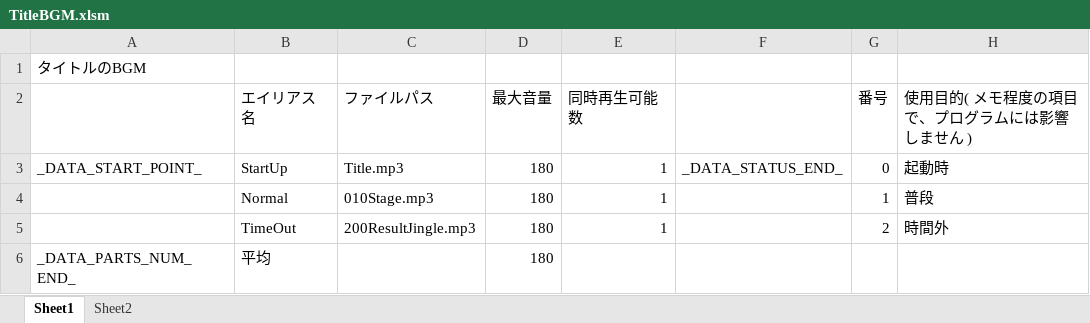
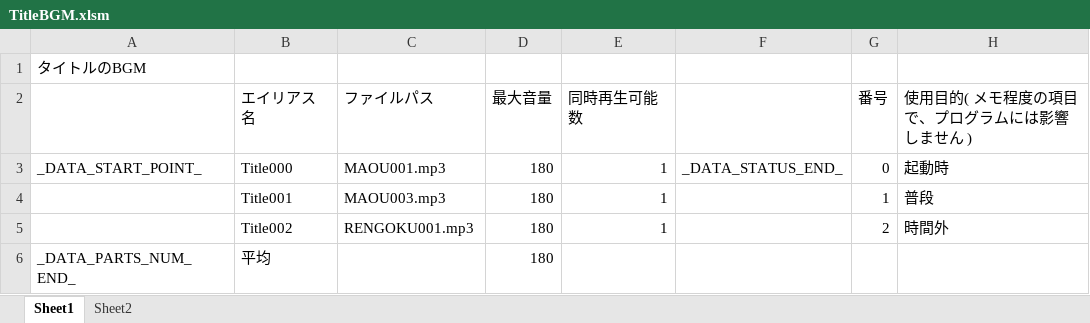
Before and after one commit to Tone2387/ShiningRoadProject, an Excel workbook: ShiningRoadProject/Data/Sound/Data/TitleBGM.xlsm, sheet Sheet1, drawn as a sheet; values as stored, in another font and other column widths than the file's, no borders; charts and pictures and table styles not drawn; the diff names each change by its address in the sheet, - before the commit and + after, or states it on an @@ line.

```diff
--- a/ShiningRoadProject/Data/Sound/Data/TitleBGM.xlsm (sheet Sheet1)
+++ b/ShiningRoadProject/Data/Sound/Data/TitleBGM.xlsm (sheet Sheet1)
-B3 (エイリアス名): StartUp
+B3 (エイリアス名): Title000
-C3 (ファイルパス): Title.mp3
+C3 (ファイルパス): MAOU001.mp3
-B4 (エイリアス名): Normal
+B4 (エイリアス名): Title001
-C4 (ファイルパス): 010Stage.mp3
+C4 (ファイルパス): MAOU003.mp3
-B5 (エイリアス名): TimeOut
+B5 (エイリアス名): Title002
-C5 (ファイルパス): 200ResultJingle.mp3
+C5 (ファイルパス): RENGOKU001.mp3
```
Also changed, not shown: ShiningRoadProject/Data/Sound/Data/AssembleBGM.xlsm, ShiningRoadProject/Data/Sound/Data/EndingBGM.xlsm, 39 other files.
